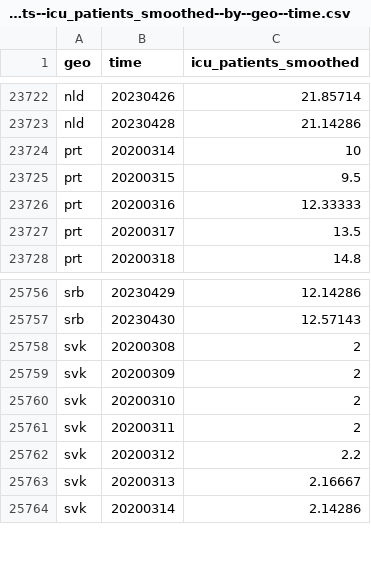
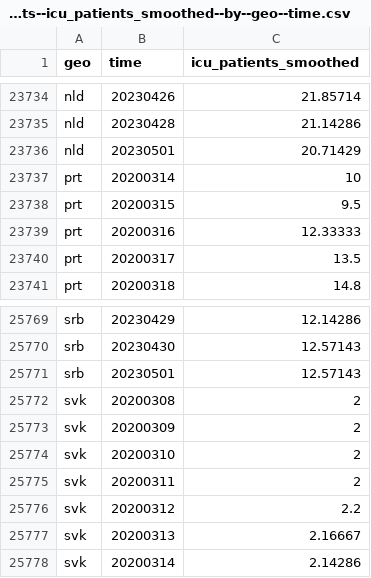
Before and after one commit to open-numbers/ddf--open_numbers--owid_covid_19, a CSV file: ddf--datapoints--icu_patients_smoothed--by--geo--time.csv, drawn as a sheet; only a part is shown, gaps mark what is left out; the diff covers the shown part only; the diff names each change by its address in the sheet, - before the commit and + after, or states it on an @@ line.

```diff
--- a/ddf--datapoints--icu_patients_smoothed--by--geo--time.csv
+++ b/ddf--datapoints--icu_patients_smoothed--by--geo--time.csv
+row 23736: nld | 20230501 | 20.71429
+row 25771: srb | 20230501 | 12.57143
```
Also changed, not shown: 13 added rows and 3 edited cells elsewhere in this file, ddf--datapoints--people_fully_vaccinated_per_hundred--by--geo--time.csv, ddf--datapoints--total_boosters--by--geo--time.csv, 47 other files.
